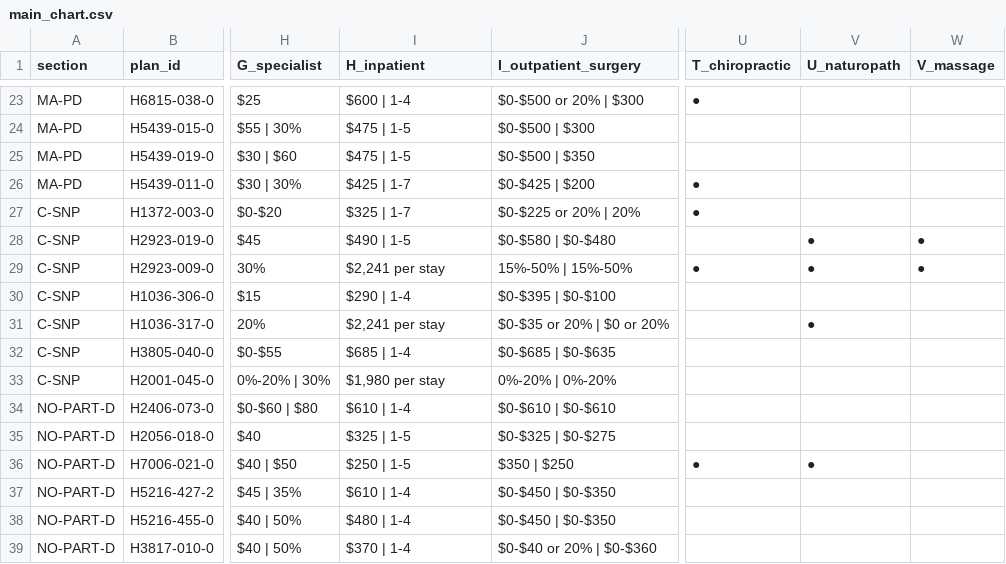
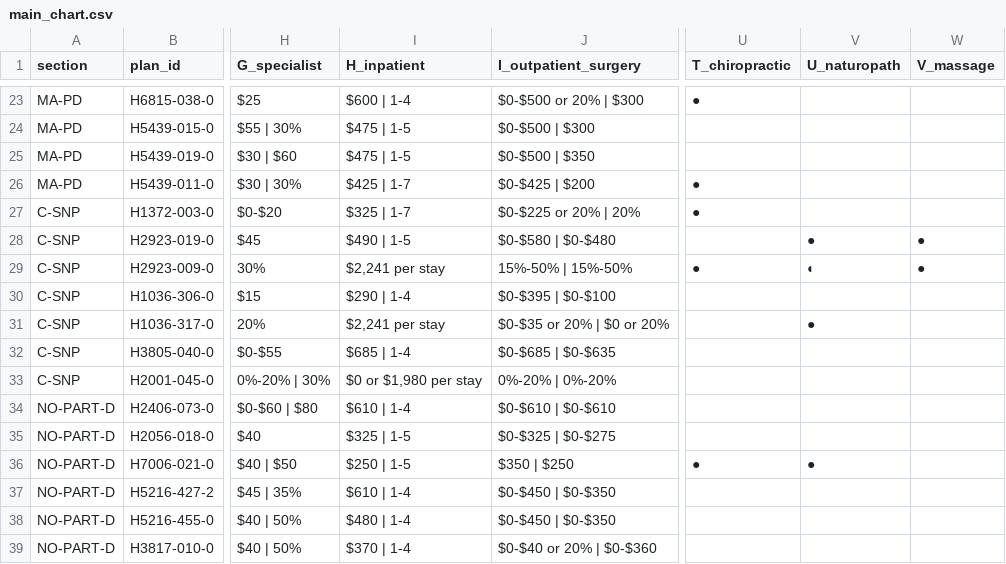
Before and after one commit to rosenhouse-bot-sandbox/shiba-data, a CSV file: repro/data/main_chart.csv, drawn as a sheet; only a part is shown, gaps mark what is left out; the diff names each change by its address in the sheet, - before the commit and + after, or states it on an @@ line.

```diff
--- a/repro/data/main_chart.csv
+++ b/repro/data/main_chart.csv
-V29 (U_naturopath): ●
+V29 (U_naturopath): ◐
-I33 (H_inpatient): $1,980 per stay
+I33 (H_inpatient): $0 or $1,980 per stay
```
Also changed, not shown: repro/data/citations.csv, repro/data/dvha.csv, 12 other files.
